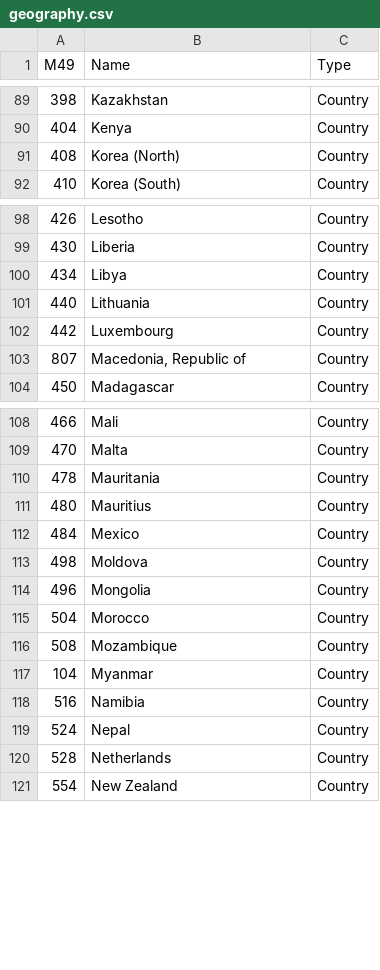
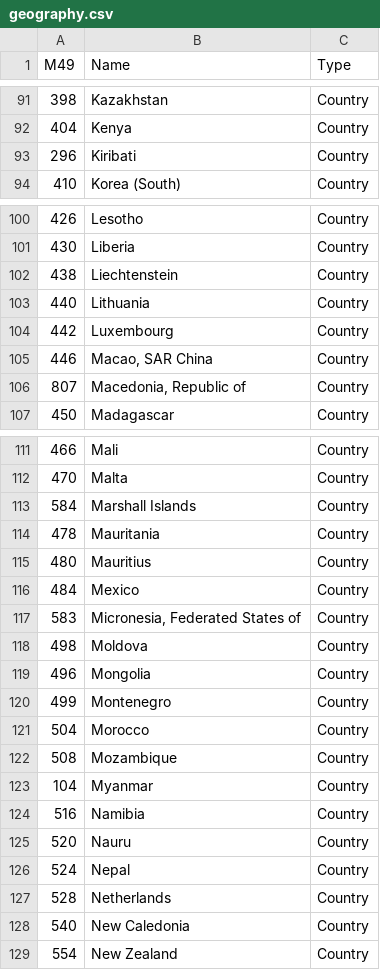
Before and after one commit to ebelinchon/SDGsDataPackage, a CSV file: geography.csv, drawn as a sheet; only a part is shown, gaps mark what is left out; the diff covers the shown part only.

```diff
--- a/geography.csv
+++ b/geography.csv
@@ -90,3 +92,3 @@ M49,Name,Type
 404,Kenya,Country
-408,Korea (North),Country
+296,Kiribati,Country
 410,Korea (South),Country
@@ -99,5 +101,6 @@ M49,Name,Type
 430,Liberia,Country
-434,Libya,Country
+438,Liechtenstein,Country
 440,Lithuania,Country
 442,Luxembourg,Country
+446,"Macao, SAR China",Country
 807,"Macedonia, Republic of",Country
@@ -109,2 +112,3 @@ M49,Name,Type
 470,Malta,Country
+584,Marshall Islands,Country
 478,Mauritania,Country
@@ -112,4 +116,6 @@ M49,Name,Type
 484,Mexico,Country
+583,"Micronesia, Federated States of",Country
 498,Moldova,Country
 496,Mongolia,Country
+499,Montenegro,Country
 504,Morocco,Country
@@ -118,4 +124,6 @@ M49,Name,Type
 516,Namibia,Country
+520,Nauru,Country
 524,Nepal,Country
 528,Netherlands,Country
+540,New Caledonia,Country
 554,New Zealand,Country
```
Also changed, not shown: 23 added rows and 8 removed rows elsewhere in this file, 3 other files.
